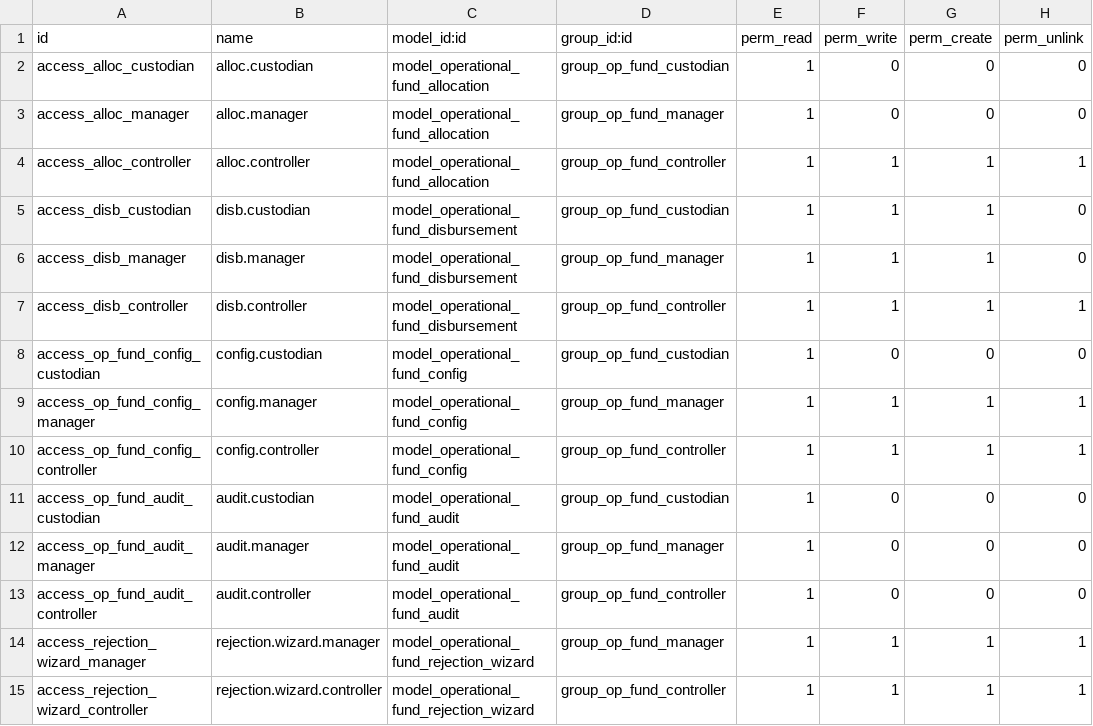
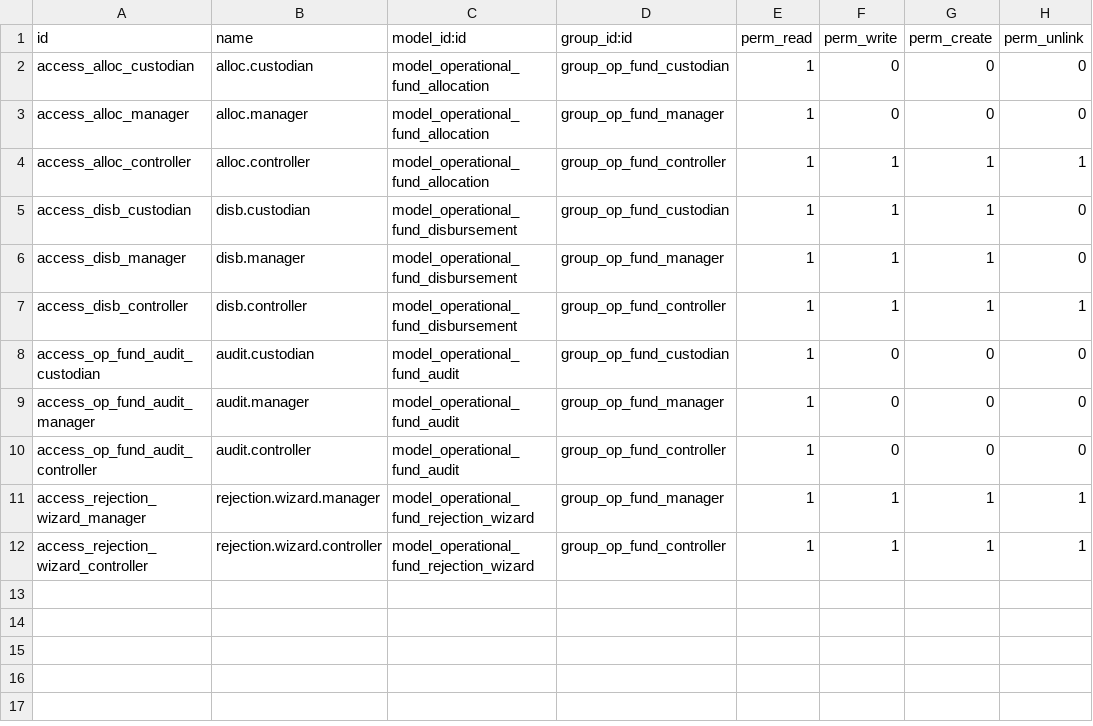
Before and after one commit to rohanmhase/custom_addons, a CSV file: custom_addons/operational_fund/security/ir.model.access.csv, drawn as a sheet; the diff names each change by its address in the sheet, - before the commit and + after, or states it on an @@ line.

```diff
--- a/custom_addons/operational_fund/security/ir.model.access.csv
+++ b/custom_addons/operational_fund/security/ir.model.access.csv
-row 8: access_op_fund_config_custodian | config.custodian | model_operational_fund_config | group_op_fund_custodian | 1 | 0 | 0 | 0
-row 9: access_op_fund_config_manager | config.manager | model_operational_fund_config | group_op_fund_manager | 1 | 1 | 1 | 1
-row 10: access_op_fund_config_controller | config.controller | model_operational_fund_config | group_op_fund_controller | 1 | 1 | 1 | 1
```
Also changed, not shown: 3 other files.
